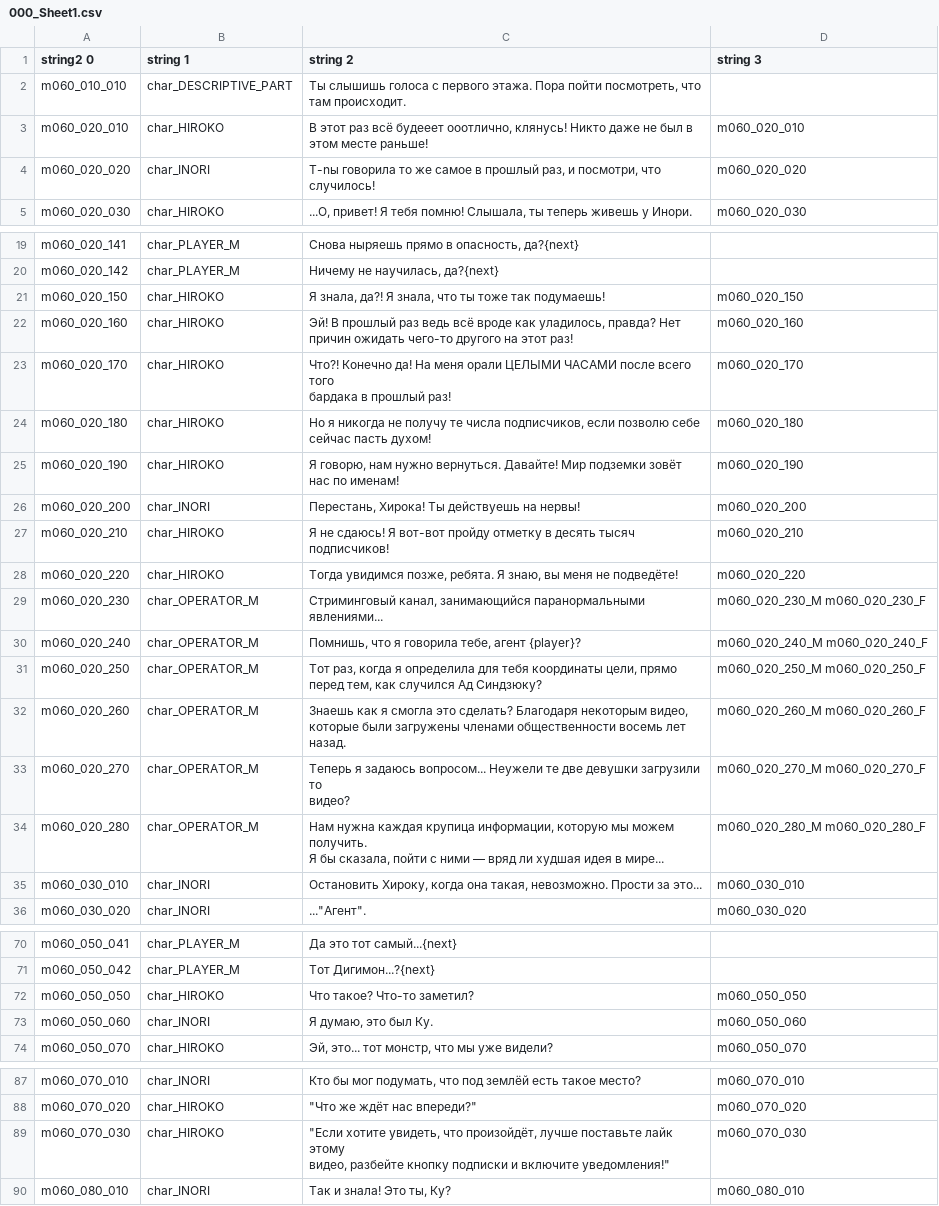
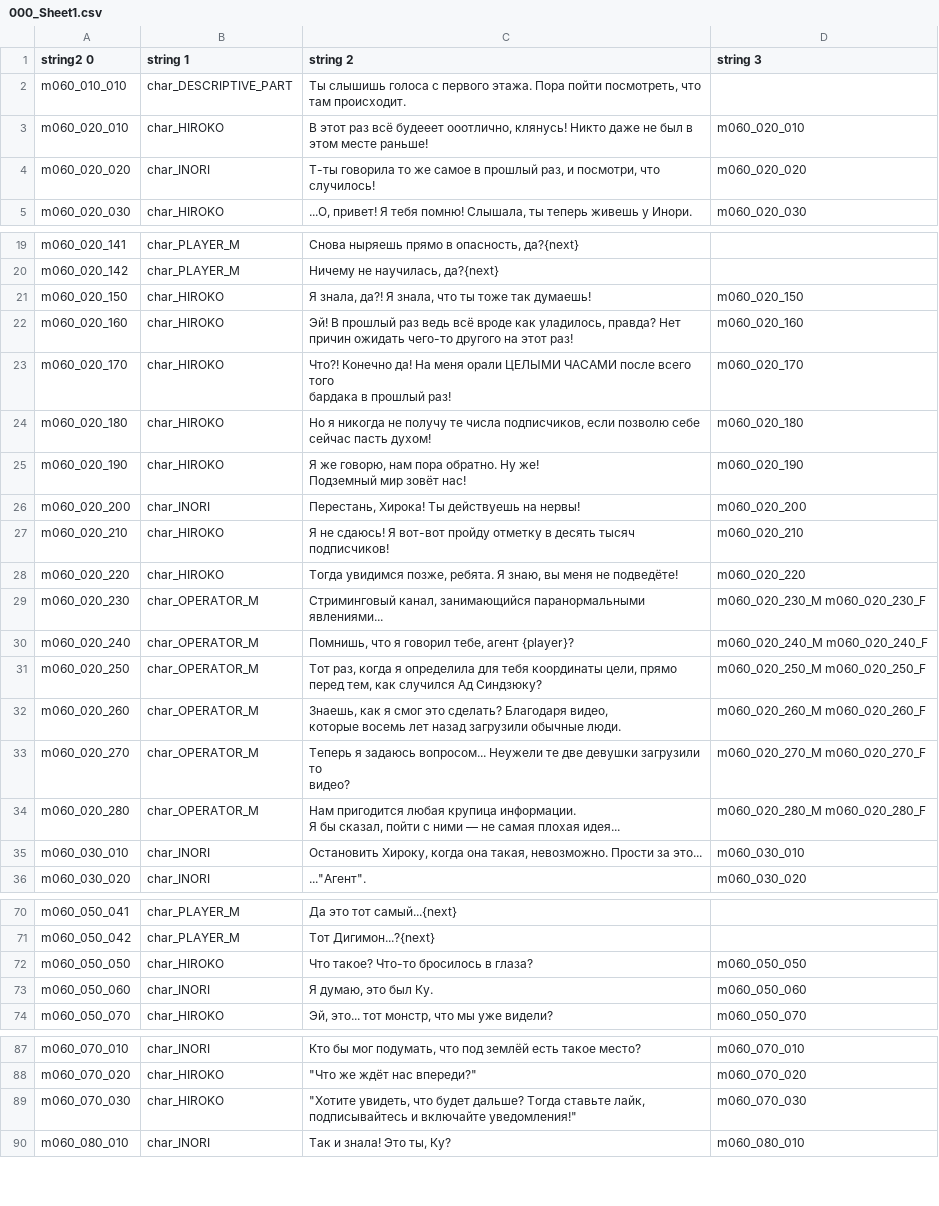
Before and after one commit to AceAsket/Digimon-Story-Time-Stranger-RU, a CSV file: csv/patch_text01/message/m060.mbe/000_Sheet1.csv, drawn as a sheet; only a part is shown, gaps mark what is left out; ↵ is a line break in a cell; the diff names each change by its address in the sheet, - before the commit and + after, or states it on an @@ line.

Commit message:
Release v0.1.27 translation fixes

```diff
--- a/csv/patch_text01/message/m060.mbe/000_Sheet1.csv
+++ b/csv/patch_text01/message/m060.mbe/000_Sheet1.csv
-C4 (string 2): Т-nы говорила то…
+C4 (string 2): Т-ты говорила то…
-C21 (string 2): …тоже так подумаешь!
+C21 (string 2): …тоже так думаешь!
-C25 (string 2): Я говорю, нам нужно вернуться. Давайте! Мир подземки зовёт ↵ нас по именам!
+C25 (string 2): Я же говорю, нам пора обратно. Ну же! ↵ Подземный мир зовёт нас!
-C30 (string 2): Помнишь, что я говорила тебе, агент {player}?
+C30 (string 2): Помнишь, что я говорил тебе, агент {player}?
-C32 (string 2): Знаешь как я смогла это сделать? Благодаря некоторым видео, ↵ которые были загружены членами общественности восемь лет назад.
+C32 (string 2): Знаешь, как я смог это сделать? Благодаря видео, ↵ которые восемь лет назад загрузили обычные люди.
-C34 (string 2): Нам нужна каждая крупица информации, которую мы можем получить. ↵ Я бы сказала, пойти с ними — вряд ли худшая идея в мире...
+C34 (string 2): Нам пригодится любая крупица информации. ↵ Я бы сказал, пойти с ними — не самая плохая идея...
-C72 (string 2): Что такое? Что-то заметил?
+C72 (string 2): Что такое? Что-то бросилось в глаза?
-C89 (string 2): "Если хотите увидеть, что произойдёт, лучше поставьте лайк этому ↵ видео, разбейте кнопку подписки и включите уведомления!"
+C89 (string 2): "Хотите увидеть, что будет дальше? Тогда ставьте лайк, ↵ подписывайтесь и включайте уведомления!"
```
Also changed, not shown: csv/patch_text01/message/m070.mbe/000_Sheet1.csv, csv/patch_text01/text/char_name.mbe/000_Sheet1.csv, 44 other files.
